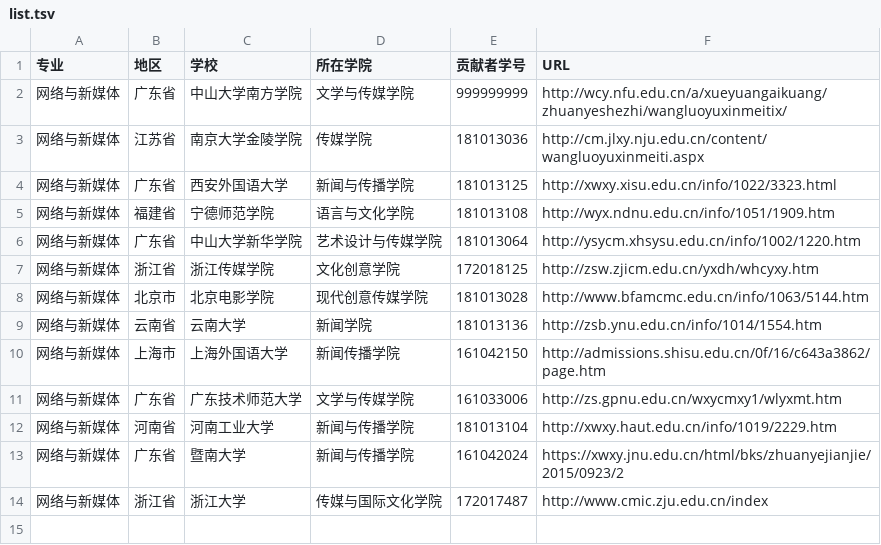
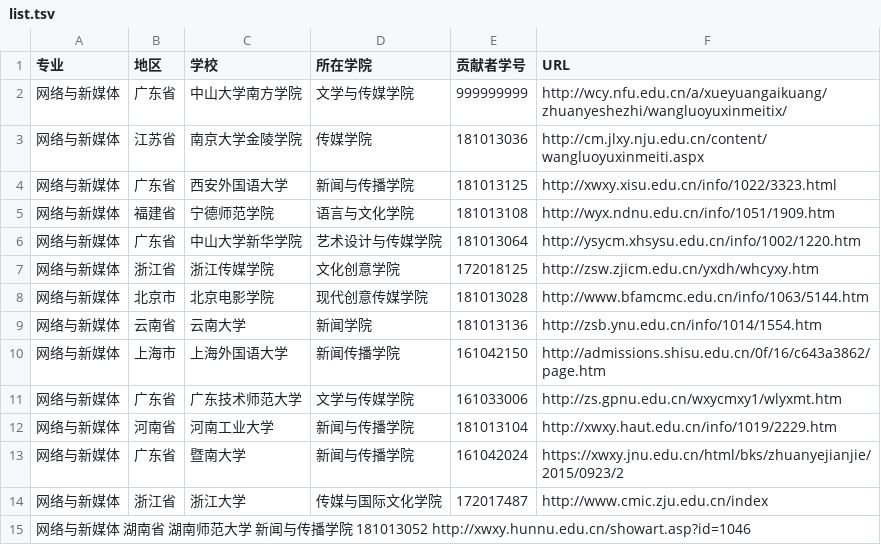
Before and after one commit to hanteng/China_newmedia_undergrad, a TSV file: list.tsv, drawn as a sheet.

Commit message:
Update list.tsv

```diff
--- a/list.tsv
+++ b/list.tsv
@@ -14 +14,2 @@
 网络与新媒体	浙江省	浙江大学	传媒与国际文化学院	172017487	http://www.cmic.zju.edu.cn/index
+网络与新媒体  湖南省 湖南师范大学 新闻与传播学院 181013052 http://xwxy.hunnu.edu.cn/showart.asp?id=1046
```
